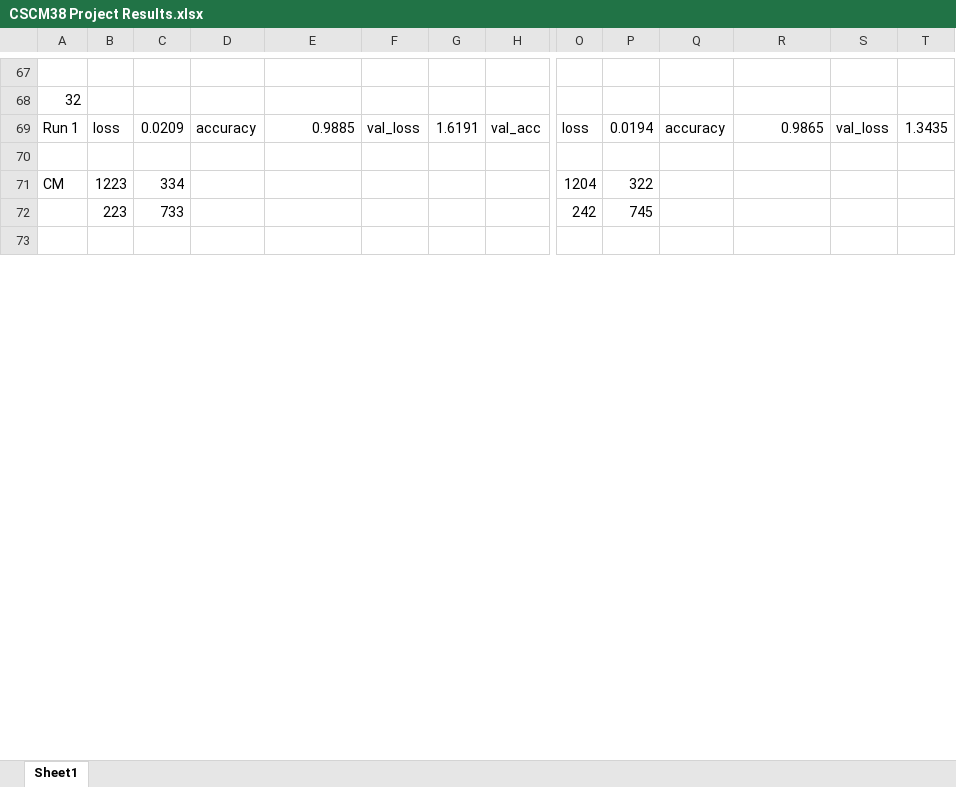
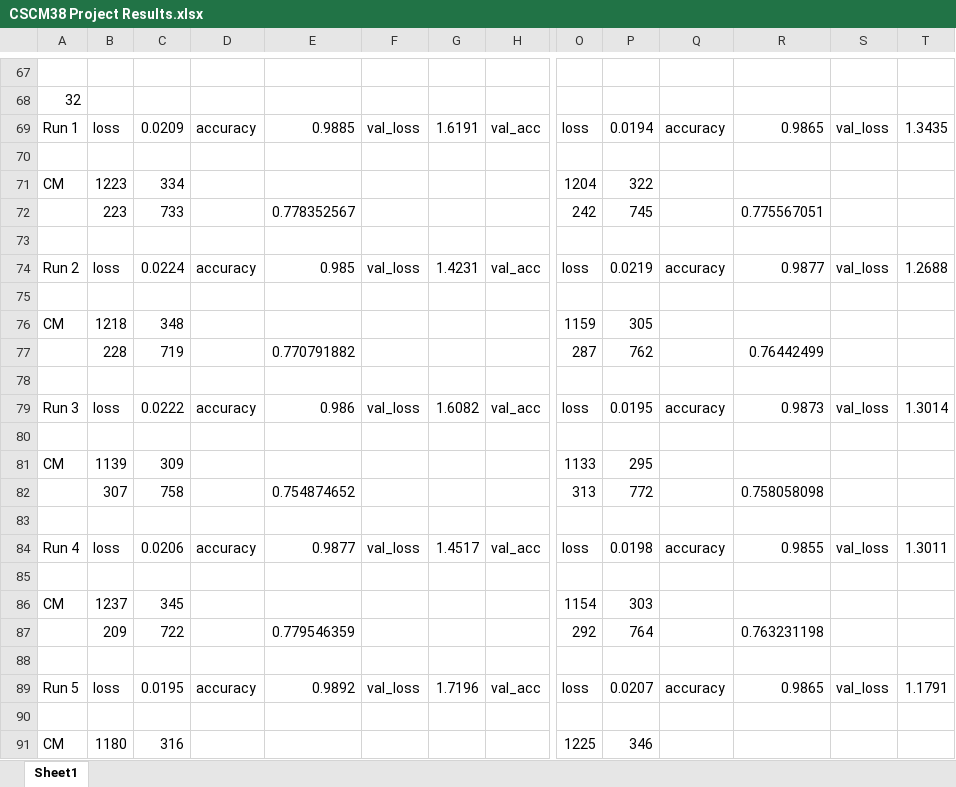
Before and after one commit to codingWithAndy/CSCM38-Adv_Topics-Cyber_Security_and_Ai, an Excel workbook: Coursework 2/Solution/CSCM38 Project Results.xlsx, sheet Sheet1, drawn as a sheet; only a part is shown, gaps mark what is left out; values as stored, in another font and other column widths than the file's, no cell formats; rows hold the shown columns only; the diff covers the shown part only; the diff names each change by its address in the sheet, - before the commit and + after, or states it on an @@ line.

```diff
--- a/Coursework 2/Solution/CSCM38 Project Results.xlsx (sheet Sheet1)
+++ b/Coursework 2/Solution/CSCM38 Project Results.xlsx (sheet Sheet1)
-E72: (empty)
+E72: 0.778352567
-R72: (empty)
+R72: 0.775567051
+row 74: Run 2 | loss | 0.0224 | accuracy | 0.985 | val_loss | 1.4231 | val_acc | loss | 0.0219 | accuracy | 0.9877 | val_loss | 1.2688
+row 75: (empty)
+row 76: CM | 1218 | 348 |  |  |  |  |  | 1159 | 305
+row 77:  | 228 | 719 |  | 0.770791882 |  |  |  | 287 | 762 |  | 0.76442499
+row 78: (empty)
+row 79: Run 3 | loss | 0.0222 | accuracy | 0.986 | val_loss | 1.6082 | val_acc | loss | 0.0195 | accuracy | 0.9873 | val_loss | 1.3014
+row 80: (empty)
+row 81: CM | 1139 | 309 |  |  |  |  |  | 1133 | 295
+row 82:  | 307 | 758 |  | 0.754874652 |  |  |  | 313 | 772 |  | 0.758058098
+row 83: (empty)
+row 84: Run 4 | loss | 0.0206 | accuracy | 0.9877 | val_loss | 1.4517 | val_acc | loss | 0.0198 | accuracy | 0.9855 | val_loss | 1.3011
+row 85: (empty)
+row 86: CM | 1237 | 345 |  |  |  |  |  | 1154 | 303
+row 87:  | 209 | 722 |  | 0.779546359 |  |  |  | 292 | 764 |  | 0.763231198
+row 88: (empty)
+row 89: Run 5 | loss | 0.0195 | accuracy | 0.9892 | val_loss | 1.7196 | val_acc | loss | 0.0207 | accuracy | 0.9865 | val_loss | 1.1791
+row 90: (empty)
+row 91: CM | 1180 | 316 |  |  |  |  |  | 1225 | 346
```
Also changed, not shown: 97 added rows, 14 removed rows, 4 moved rows and 73 edited cells elsewhere in this sheet, cell formats, 4 other files.
